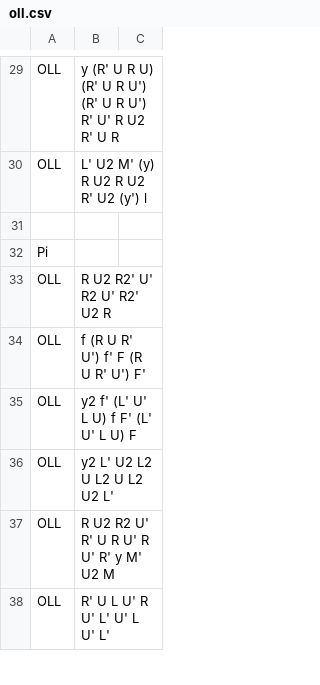
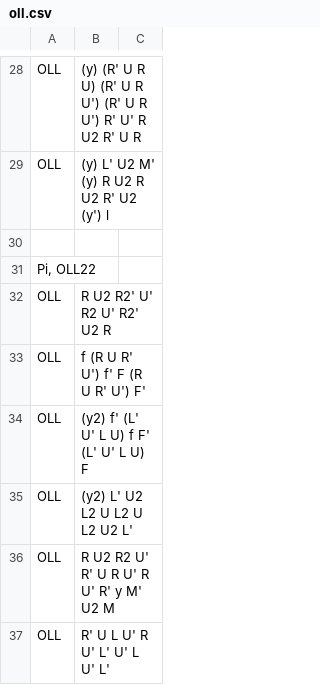
Before and after one commit to robertvandeneynde/python, a CSV file: rubiks/oll.csv, drawn as a sheet; only a part is shown, gaps mark what is left out; addresses are those after the commit; the diff covers the shown part only; the diff names each change by its address in the sheet, - before the commit and + after, or states it on an @@ line.

```diff
--- a/rubiks/oll.csv
+++ b/rubiks/oll.csv
-B28: y (R' U…
+B28: (y) (R' U…
-B29: L' U2 M' (y) R U2 R U2 R' U2 (y') l
+B29: (y) L' U2 M' (y) R U2 R U2 R' U2 (y') l
-A31: Pi
+A31: Pi, OLL22
-B34: y2 f' (L' U' L U) f F' (L' U' L U) F
+B34: (y2) f' (L' U' L U) f F' (L' U' L U) F
-B35: y2 L' U2 L2 U L2 U L2 U2 L'
+B35: (y2) L' U2 L2 U L2 U L2 U2 L'
```
Also changed, not shown: 1 removed row and 103 edited cells elsewhere in this file, 56 other files.
